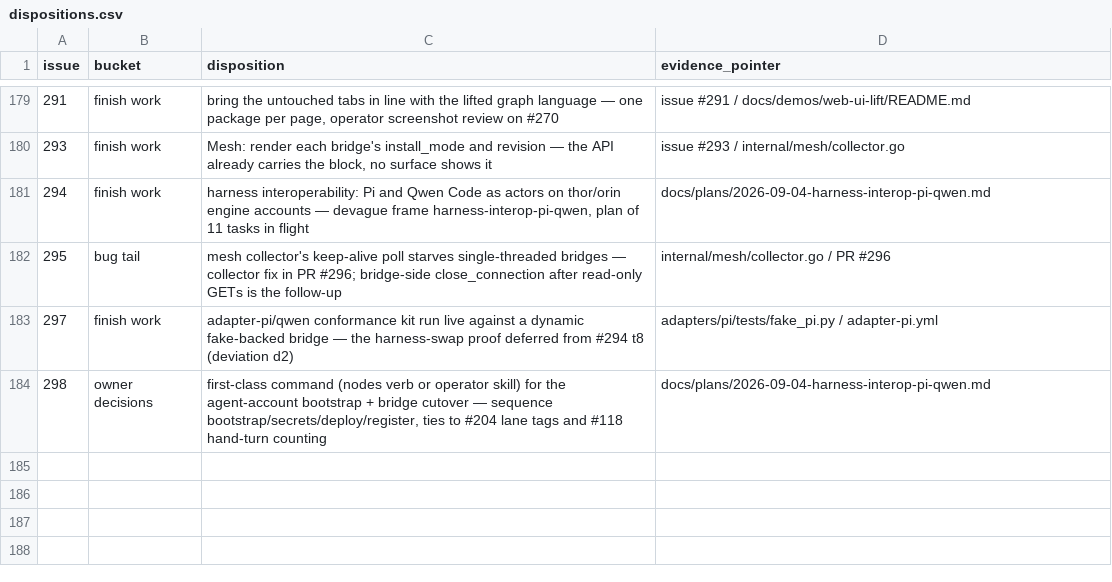
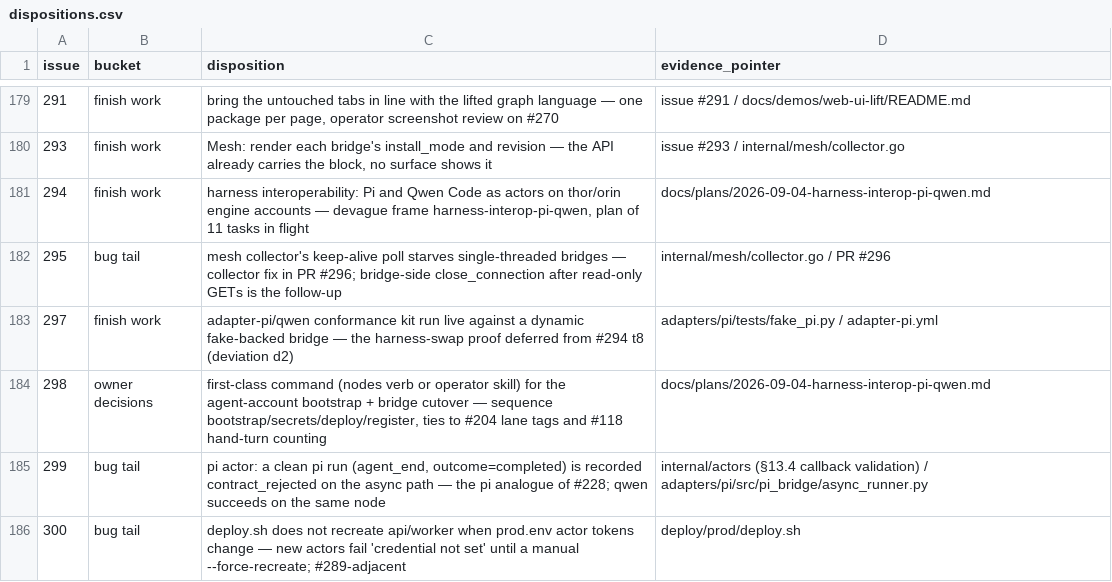
Before and after one commit to agentculture/culture-nodes, a CSV file: docs/triage/dispositions.csv, drawn as a sheet; only a part is shown, gaps mark what is left out.

```diff
--- a/docs/triage/dispositions.csv
+++ b/docs/triage/dispositions.csv
@@ -184 +184,3 @@ issue,bucket,disposition,evidence_pointer
 298,owner decisions,"first-class command (nodes verb or operator skill) for the agent-account bootstrap + bridge cutover — sequence bootstrap/secrets/deploy/register, ties to #204 lane tags and #118 hand-turn counting",docs/plans/2026-09-04-harness-interop-pi-qwen.md
+299,bug tail,"pi actor: a clean pi run (agent_end, outcome=completed) is recorded contract_rejected on the async path — the pi analogue of #228; qwen succeeds on the same node",internal/actors (§13.4 callback validation) / adapters/pi/src/pi_bridge/async_runner.py
+300,bug tail,"deploy.sh does not recreate api/worker when prod.env actor tokens change — new actors fail 'credential not set' until a manual --force-recreate; #289-adjacent",deploy/prod/deploy.sh
```
Also changed, not shown: 1 other file.
